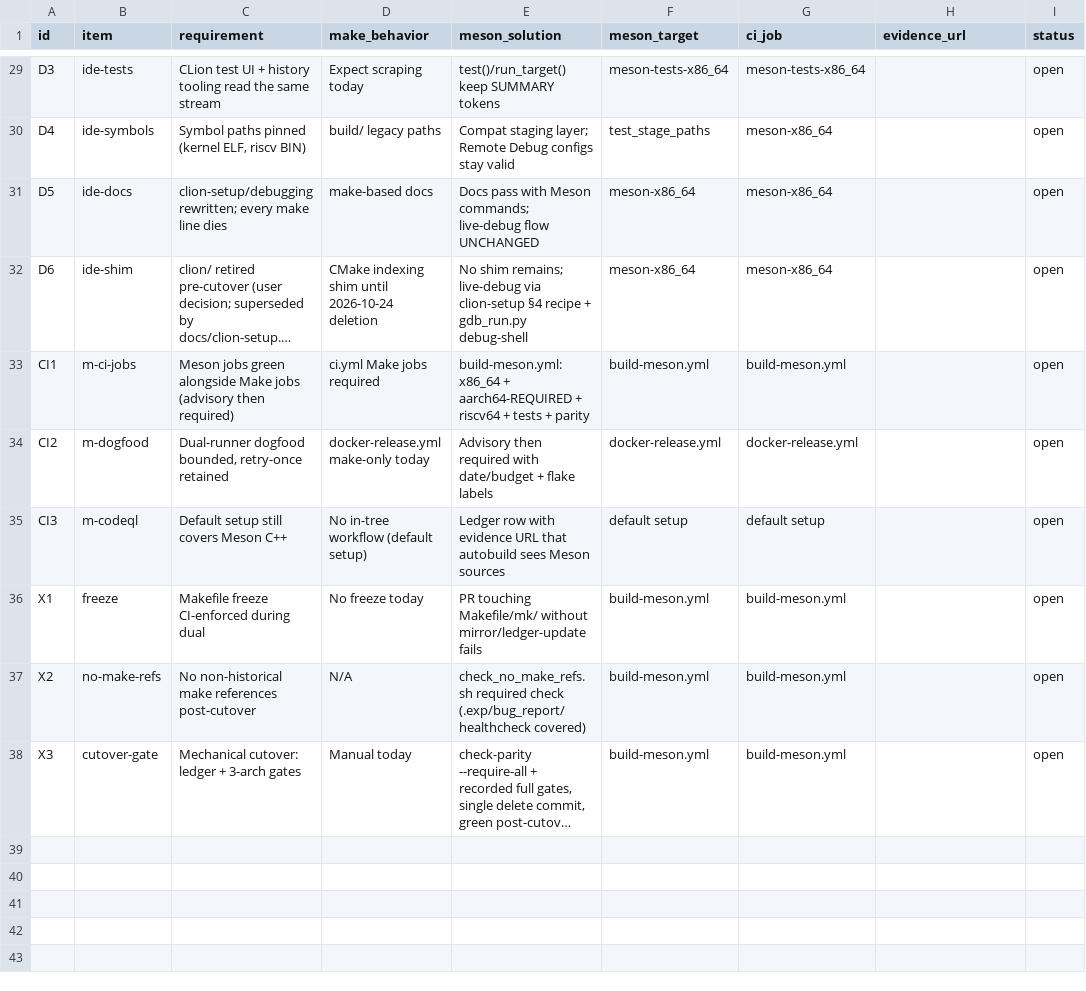
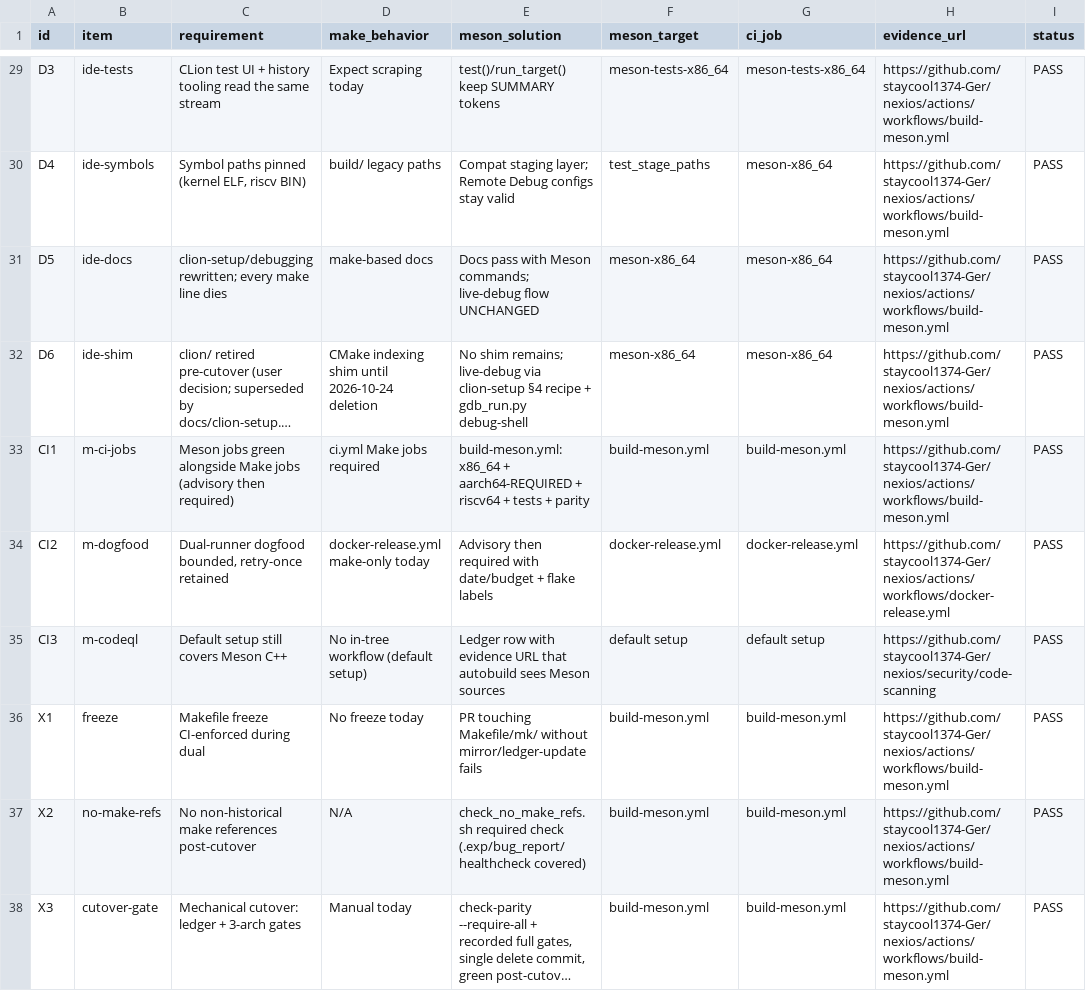
Before and after one commit to staycool1374-Ger/nexios, a TSV file: docs/specs/build-system-parity.tsv, drawn as a sheet; only a part is shown, gaps mark what is left out; long unchanged cells end in …; the diff covers the shown part only; the diff names each change by its address in the sheet, - before the commit and + after, or states it on an @@ line.

Commit message:
cutover: flip parity ledger to PASS with evidence URLs (#170 A5)

```diff
--- a/docs/specs/build-system-parity.tsv
+++ b/docs/specs/build-system-parity.tsv
-H29:H33 (evidence_url): (empty)
+H29:H33 (evidence_url): https://github.com/staycool1374-Ger/nexios/actions/workflows/build-meson.yml
-I29:I38 (status): open
+I29:I38 (status): PASS
-H34 (evidence_url): (empty)
+H34 (evidence_url): https://github.com/staycool1374-Ger/nexios/actions/workflows/docker-release.yml
-H35 (evidence_url): (empty)
+H35 (evidence_url): https://github.com/staycool1374-Ger/nexios/security/code-scanning
-H36:H38 (evidence_url): (empty)
+H36:H38 (evidence_url): https://github.com/staycool1374-Ger/nexios/actions/workflows/build-meson.yml
```
Also changed, not shown: 54 edited cells elsewhere in this file.
